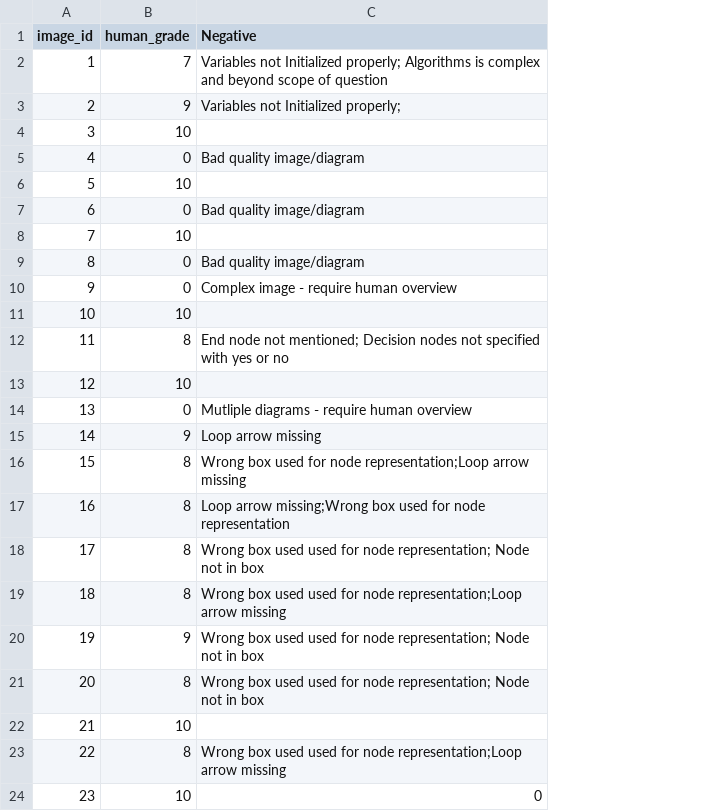
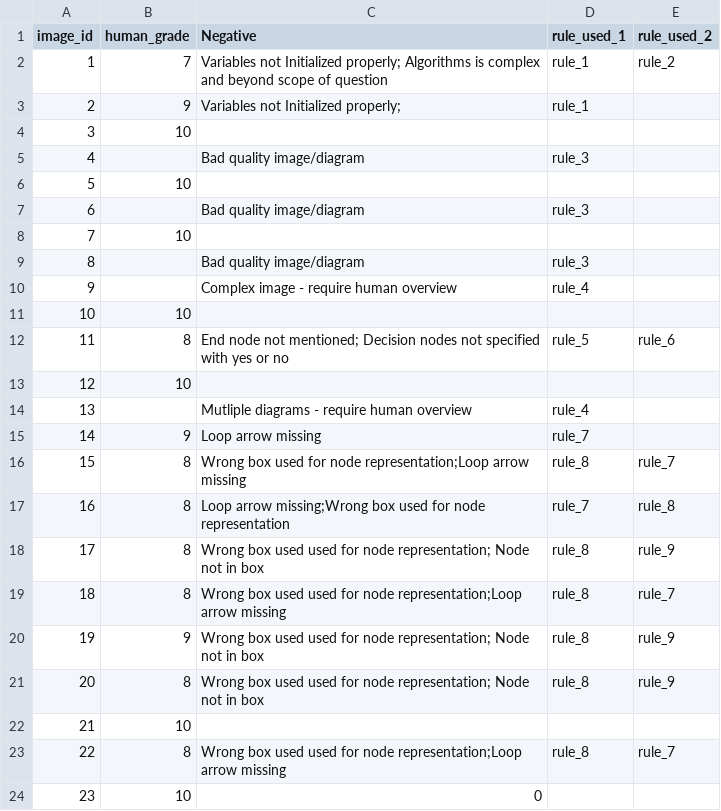
Before and after one commit to RKeertishKumar/Deepgrade-AI-Grading-System, a CSV file: Dataset/human_reasoning.csv, drawn as a sheet; the diff names each change by its address in the sheet, - before the commit and + after, or states it on an @@ line.

```diff
--- a/Dataset/human_reasoning.csv
+++ b/Dataset/human_reasoning.csv
+column D (rule_used_1), rows 2-23: rule_1 | rule_1 |  | rule_3 |  | rule_3 |  | rule_3 | rule_4 |  | rule_5 |  | rule_4 | rule_7 | rule_8 | rule_7 | rule_8 | rule_8 | rule_8 | rule_8 |  | rule_8
+column E (rule_used_2), rows 2-23: rule_2 |  |  |  |  |  |  |  |  |  | rule_6 |  |  |  | rule_7 | rule_8 | rule_9 | rule_7 | rule_9 | rule_9 |  | rule_7
-B5 (human_grade): 0
+B5 (human_grade): (empty)
-B7 (human_grade): 0
+B7 (human_grade): (empty)
-B9:B10 (human_grade): 0
+B9:B10 (human_grade): (empty)
-B14 (human_grade): 0
+B14 (human_grade): (empty)
```
Also changed, not shown: 6 other files.
